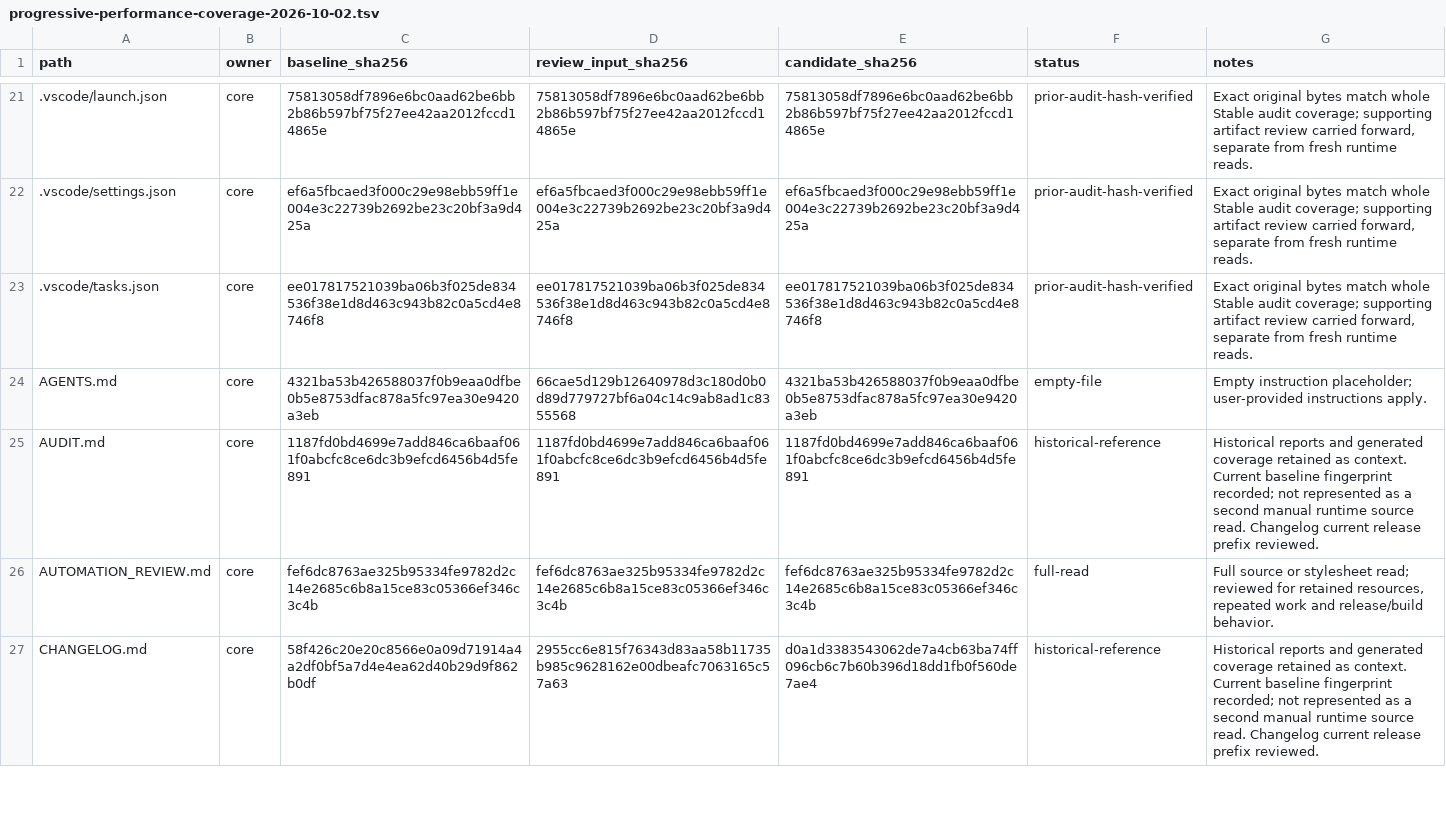
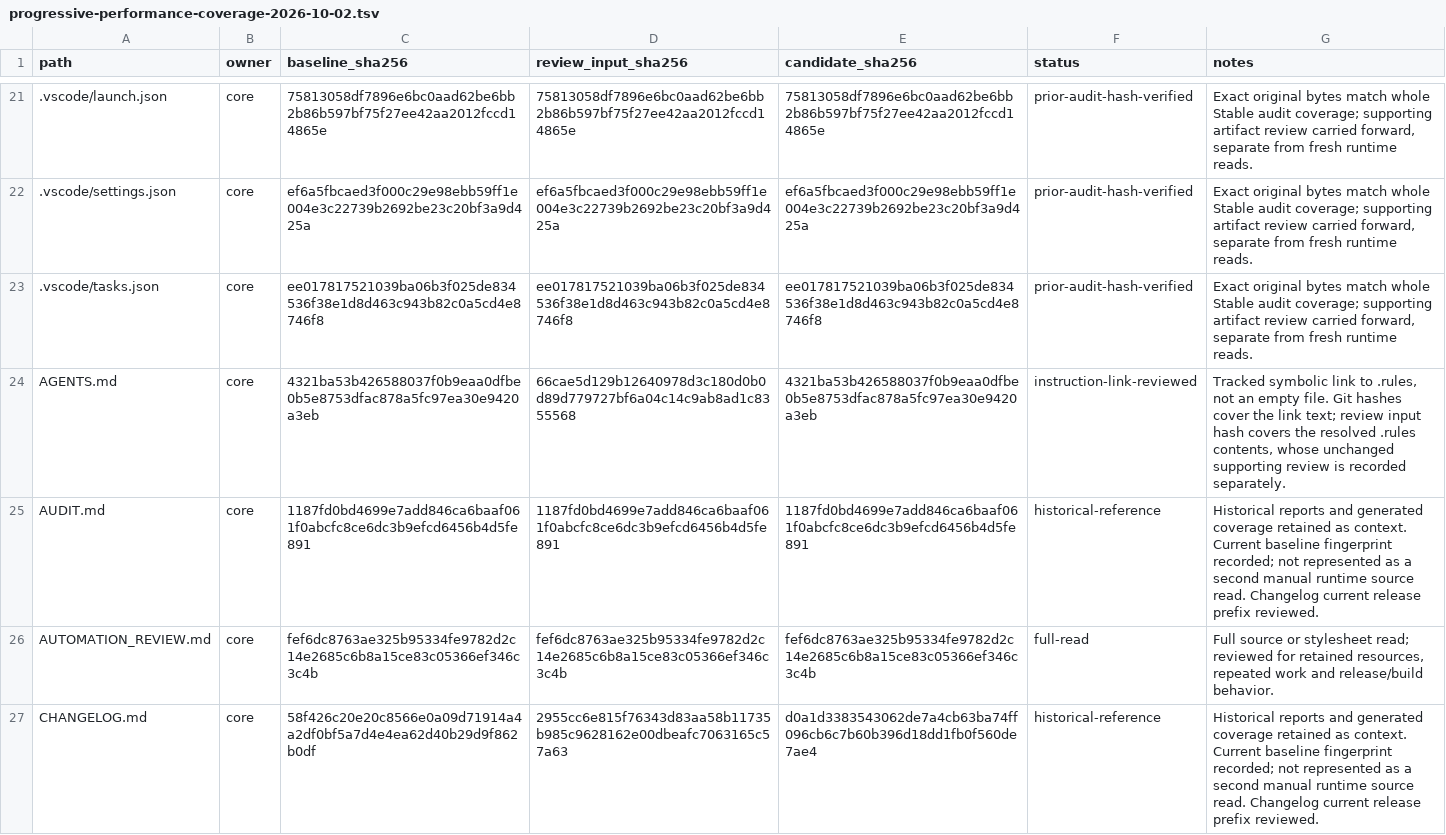
Before and after one commit to SenorLawyer/LawyerCord, a TSV file: docs/progressive-performance-coverage-2026-10-02.tsv, drawn as a sheet; only a part is shown, gaps mark what is left out; the diff covers the shown part only.

Commit message:
Correct instruction-link provenance in performance audit (#56)
The audit ledger treated three symbolic instruction links as empty files
because Windows reports zero length for their link metadata. Record them
as links to .rules and distinguish Git link-text hashes from hashes of
the resolved contents supplied to reviewers.

Only the audit report and three ledger rows change. Their existing
hashes are retained. Verified the tracked mode and target with Git, read
the resolved rules, and checked the exact four-line documentation diff.
No client code or release metadata changes; release:skip keeps the
current Nightly build intact.

```diff
--- a/docs/progressive-performance-coverage-2026-10-02.tsv
+++ b/docs/progressive-performance-coverage-2026-10-02.tsv
@@ -23,3 +23,3 @@ path	owner	baseline_sha256	review_input_sha256	candidate_sha256	status	notes
 .vscode/tasks.json	core	ee017817521039ba06b3f025de834536f38e1d8d463c943b82c0a5cd4e8746f8	ee017817521039ba06b3f025de834536f38e1d8d463c943b82c0a5cd4e8746f8	ee017817521039ba06b3f025de834536f38e1d8d463c943b82c0a5cd4e8746f8	prior-audit-hash-verified	Exact original bytes match whole Stable audit coverage; supporting artifact review carried forward, separate from fresh runtime reads.
-AGENTS.md	core	4321ba53b426588037f0b9eaa0dfbe0b5e8753dfac878a5fc97ea30e9420a3eb	66cae5d129b12640978d3c180d0b0d89d779727bf6a04c14c9ab8ad1c8355568	4321ba53b426588037f0b9eaa0dfbe0b5e8753dfac878a5fc97ea30e9420a3eb	empty-file	Empty instruction placeholder; user-provided instructions apply.
+AGENTS.md	core	4321ba53b426588037f0b9eaa0dfbe0b5e8753dfac878a5fc97ea30e9420a3eb	66cae5d129b12640978d3c180d0b0d89d779727bf6a04c14c9ab8ad1c8355568	4321ba53b426588037f0b9eaa0dfbe0b5e8753dfac878a5fc97ea30e9420a3eb	instruction-link-reviewed	Tracked symbolic link to .rules, not an empty file. Git hashes cover the link text; review input hash covers the resolved .rules contents, whose unchanged supporting review is recorded separately.
 AUDIT.md	core	1187fd0bd4699e7add846ca6baaf061f0abcfc8ce6dc3b9efcd6456b4d5fe891	1187fd0bd4699e7add846ca6baaf061f0abcfc8ce6dc3b9efcd6456b4d5fe891	1187fd0bd4699e7add846ca6baaf061f0abcfc8ce6dc3b9efcd6456b4d5fe891	historical-reference	Historical reports and generated coverage retained as context. Current baseline fingerprint recorded; not represented as a second manual runtime source read. Changelog current release prefix reviewed.
```
Also changed, not shown: 4 edited cells elsewhere in this file, 1 other file.
